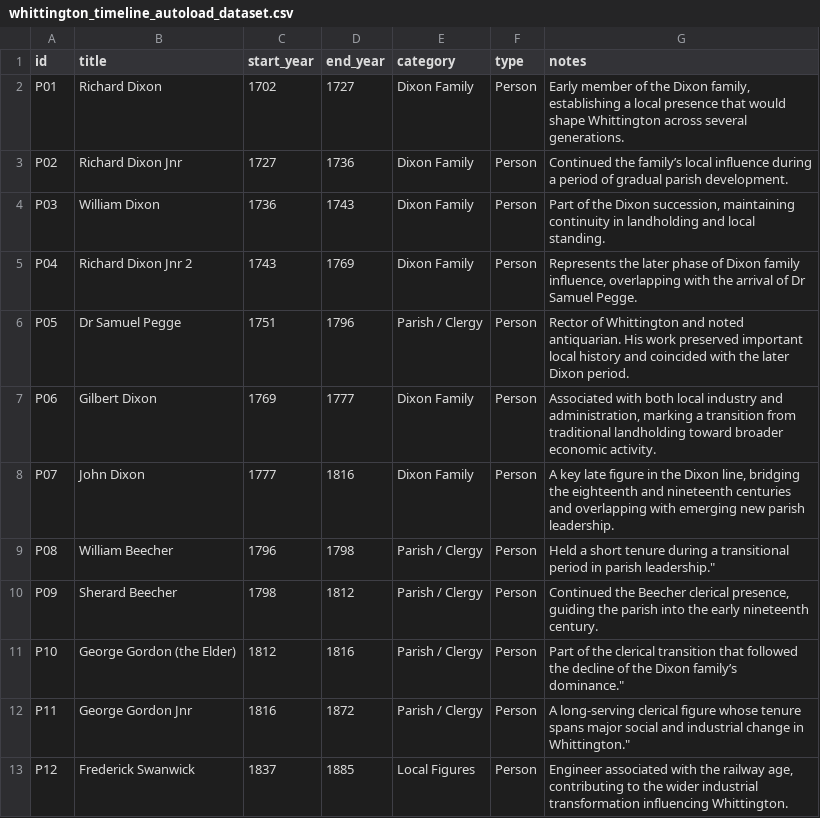
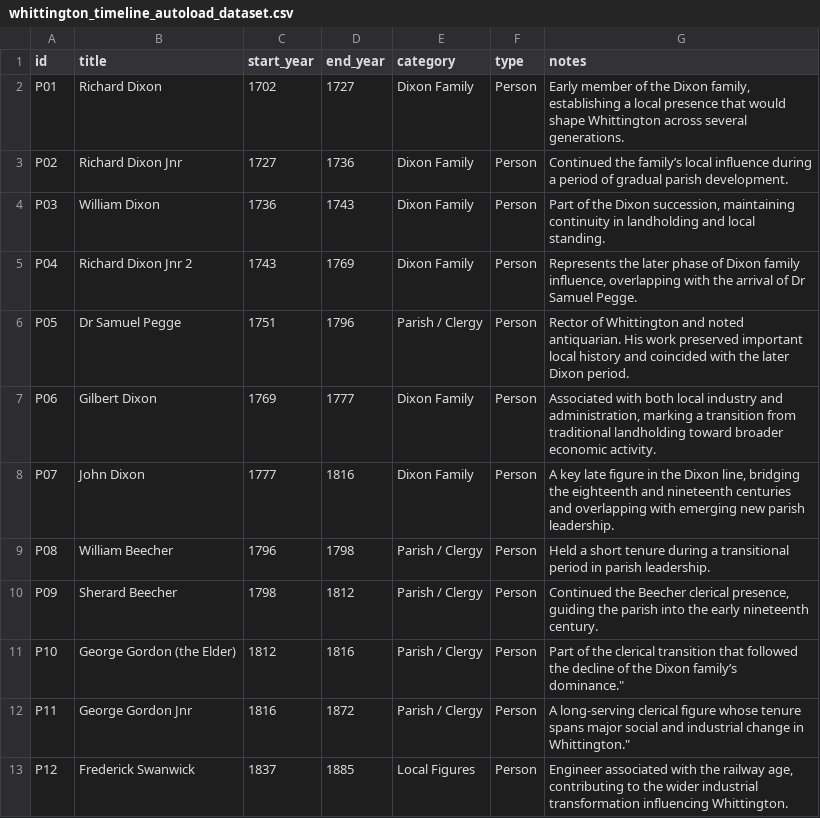
Before and after one commit to phil-morris17/whittington-timeline, a CSV file: whittington_timeline_autoload_dataset.csv, drawn as a sheet; only a part is shown.

Commit message:
Update whittington_timeline_autoload_dataset.csv

```diff
--- a/whittington_timeline_autoload_dataset.csv
+++ b/whittington_timeline_autoload_dataset.csv
@@ -8,3 +8,3 @@ P06,Gilbert Dixon,1769,1777,Dixon Family,Person,"Associated with both local indu
 P07,John Dixon,1777,1816,Dixon Family,Person,"A key late figure in the Dixon line, bridging the eighteenth and nineteenth centuries and overlapping with emerging new parish leadership."
-P08,William Beecher,1796,1798,Parish / Clergy,Person,Held a short tenure during a transitional period in parish leadership."
+P08,William Beecher,1796,1798,Parish / Clergy,Person,"Held a short tenure during a transitional period in parish leadership."
 P09,Sherard Beecher,1798,1812,Parish / Clergy,Person,"Continued the Beecher clerical presence, guiding the parish into the early nineteenth century."
```
